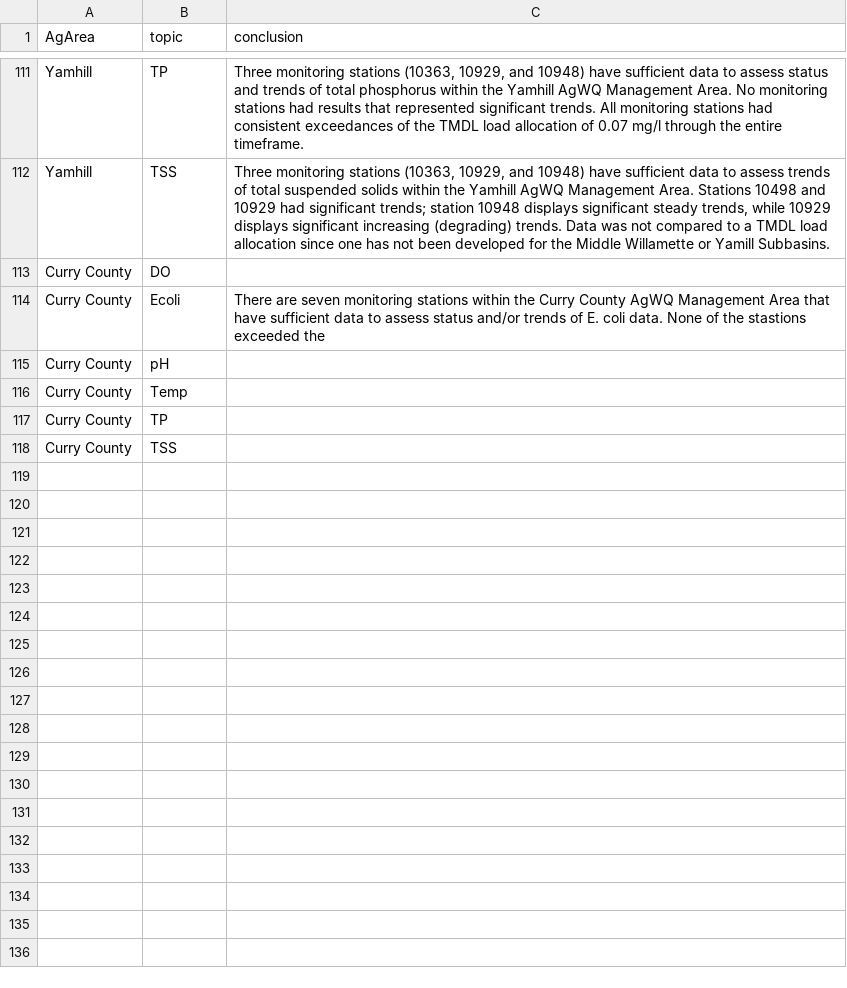
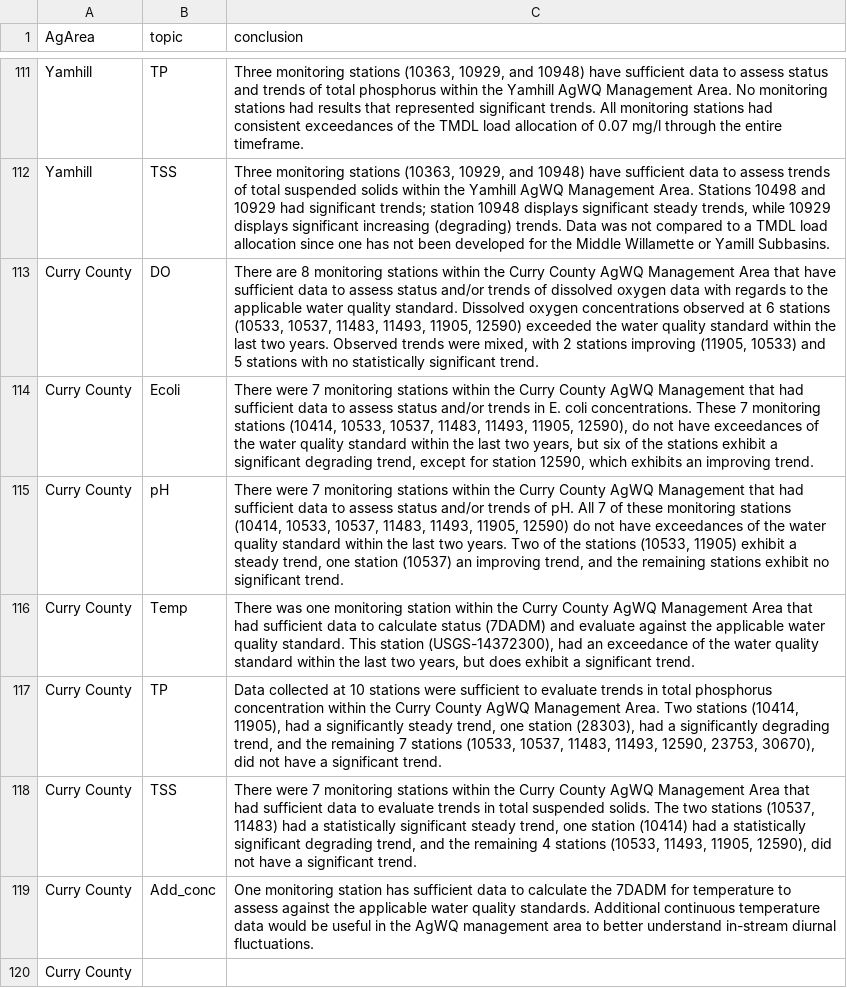
Before and after one commit to MaddeeRubenson/StatusAndTrendsRMarkdown, a CSV file: Lookups/Conclusions_LU.csv, drawn as a sheet; only a part is shown, gaps mark what is left out.

Commit message:
finished conclusions for Curry County

```diff
--- a/Lookups/Conclusions_LU.csv
+++ b/Lookups/Conclusions_LU.csv
@@ -112,7 +112,9 @@ Yamhill,TP,"Three monitoring stations (10363, 10929, and 10948) have sufficient
 Yamhill,TSS,"Three monitoring stations (10363, 10929, and 10948) have sufficient data to assess trends of total suspended solids within the Yamhill AgWQ Management Area. Stations 10498 and 10929 had significant trends; station 10948 displays significant steady trends, while 10929 displays significant increasing (degrading) trends. Data was not compared to a TMDL load allocation since one has not been developed for the Middle Willamette or Yamill Subbasins."
-Curry County,DO,
-Curry County,Ecoli,There are seven monitoring stations within the Curry County AgWQ Management Area that have sufficient data to assess status and/or trends of E. coli data. None of the stastions exceeded the
-Curry County,pH,
-Curry County,Temp,
-Curry County,TP,
-Curry County,TSS,
+Curry County,DO,"There are 8 monitoring stations within the Curry County AgWQ Management Area that have sufficient data to assess status and/or trends of dissolved oxygen data with regards to the applicable water quality standard. Dissolved oxygen concentrations observed at 6 stations (10533, 10537, 11483, 11493, 11905, 12590) exceeded the water quality standard within the last two years. Observed trends were mixed, with 2 stations improving (11905, 10533) and 5 stations with no statistically significant trend."
+Curry County,Ecoli,"There were 7 monitoring stations within the Curry County AgWQ Management that had sufficient data to assess status and/or trends in E. coli concentrations. These 7 monitoring stations (10414, 10533, 10537, 11483, 11493, 11905, 12590), do not have exceedances of the water quality standard within the last two years, but six of the stations exhibit a significant degrading trend, except for station 12590, which exhibits an improving trend. "
+Curry County,pH,"There were 7 monitoring stations within the Curry County AgWQ Management that had sufficient data to assess status and/or trends of pH. All 7 of these monitoring stations (10414, 10533, 10537, 11483, 11493, 11905, 12590) do not have exceedances of the water quality standard within the last two years. Two of the stations (10533, 11905) exhibit a steady trend, one station (10537) an improving trend, and the remaining stations exhibit no significant trend. "
+Curry County,Temp,"There was one monitoring station within the Curry County AgWQ Management Area that had sufficient data to calculate status (7DADM) and evaluate against the applicable water quality standard. This station (USGS-14372300), had an exceedance of the water quality standard within the last two years, but does exhibit a significant trend. "
+Curry County,TP,"Data collected at 10 stations were sufficient to evaluate trends in total phosphorus concentration within the Curry County AgWQ Management Area. Two stations (10414, 11905), had a significantly steady trend, one station (28303), had a significantly degrading trend, and the remaining 7 stations (10533, 10537, 11483, 11493, 12590, 23753, 30670), did not have a significant trend. "
+Curry County,TSS,"There were 7 monitoring stations within the Curry County AgWQ Management Area that had sufficient data to evaluate trends in total suspended solids. The two stations (10537, 11483) had a statistically significant steady trend, one station (10414) had a statistically significant degrading trend, and the remaining 4 stations (10533, 11493, 11905, 12590), did not have a significant trend. "
+Curry County,Add_conc,One monitoring station has sufficient data to calculate the 7DADM for temperature to assess against the applicable water quality standards. Additional continuous temperature data would be useful in the AgWQ management area to better understand in-stream diurnal fluctuations.
+Curry County,,
```
Also changed, not shown: Lookups/stations.csv.
